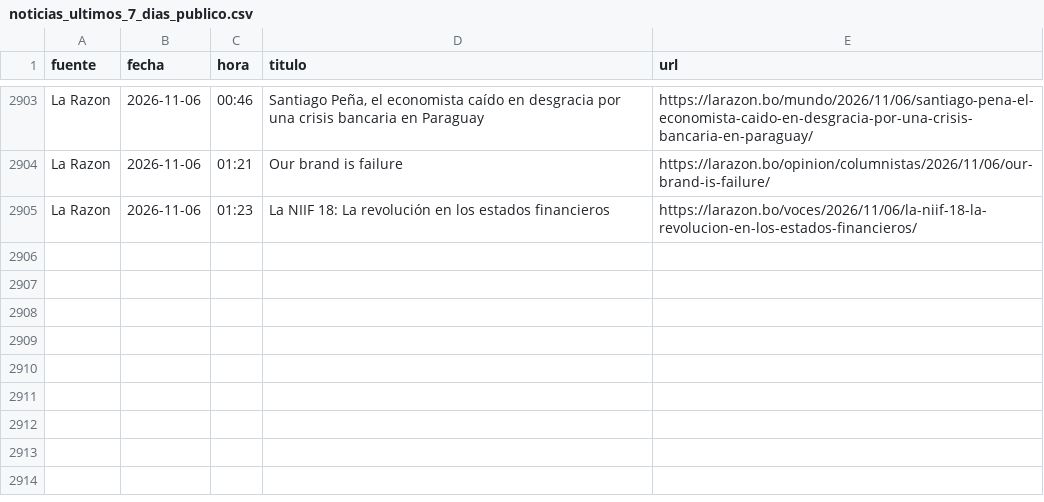
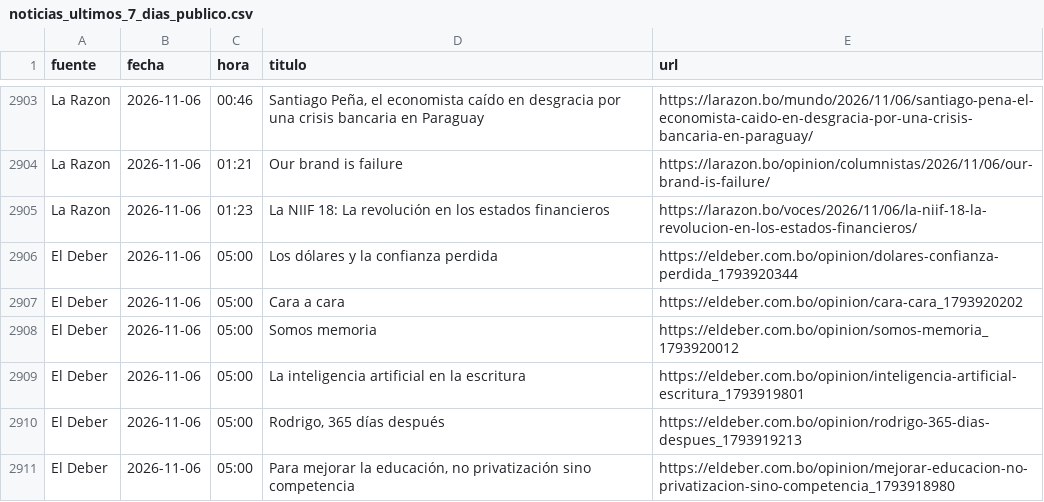
Before and after one commit to BohozX/Indices-de-Incertidumbre, a CSV file: noticias_ultimos_7_dias_publico.csv, drawn as a sheet; only a part is shown, gaps mark what is left out; the diff names each change by its address in the sheet, - before the commit and + after, or states it on an @@ line.

```diff
--- a/noticias_ultimos_7_dias_publico.csv
+++ b/noticias_ultimos_7_dias_publico.csv
+row 2906: El Deber | 2026-11-06 | 05:00 | Los dólares y la confianza perdida | https://eldeber.com.bo/opinion/dolares-confianza-perdida_1793920344
+row 2907: El Deber | 2026-11-06 | 05:00 | Cara a cara | https://eldeber.com.bo/opinion/cara-cara_1793920202
+row 2908: El Deber | 2026-11-06 | 05:00 | Somos memoria | https://eldeber.com.bo/opinion/somos-memoria_1793920012
+row 2909: El Deber | 2026-11-06 | 05:00 | La inteligencia artificial en la escritura | https://eldeber.com.bo/opinion/inteligencia-artificial-escritura_1793919801
+row 2910: El Deber | 2026-11-06 | 05:00 | Rodrigo, 365 días después | https://eldeber.com.bo/opinion/rodrigo-365-dias-despues_1793919213
+row 2911: El Deber | 2026-11-06 | 05:00 | Para mejorar la educación, no privatización sino competencia | https://eldeber.com.bo/opinion/mejorar-educacion-no-privatizacion-sino-competencia_1793918980
```
Also changed, not shown: 3 other files.
